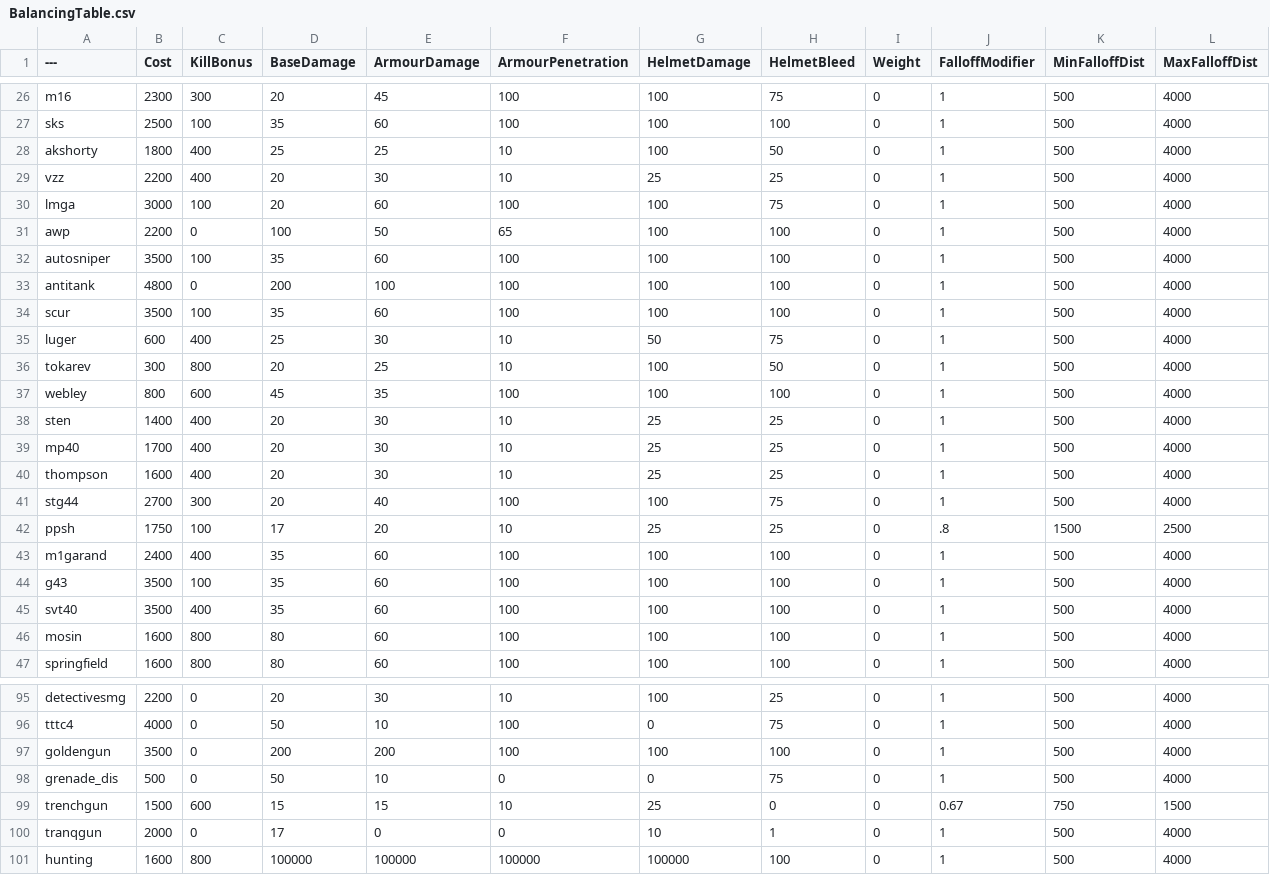
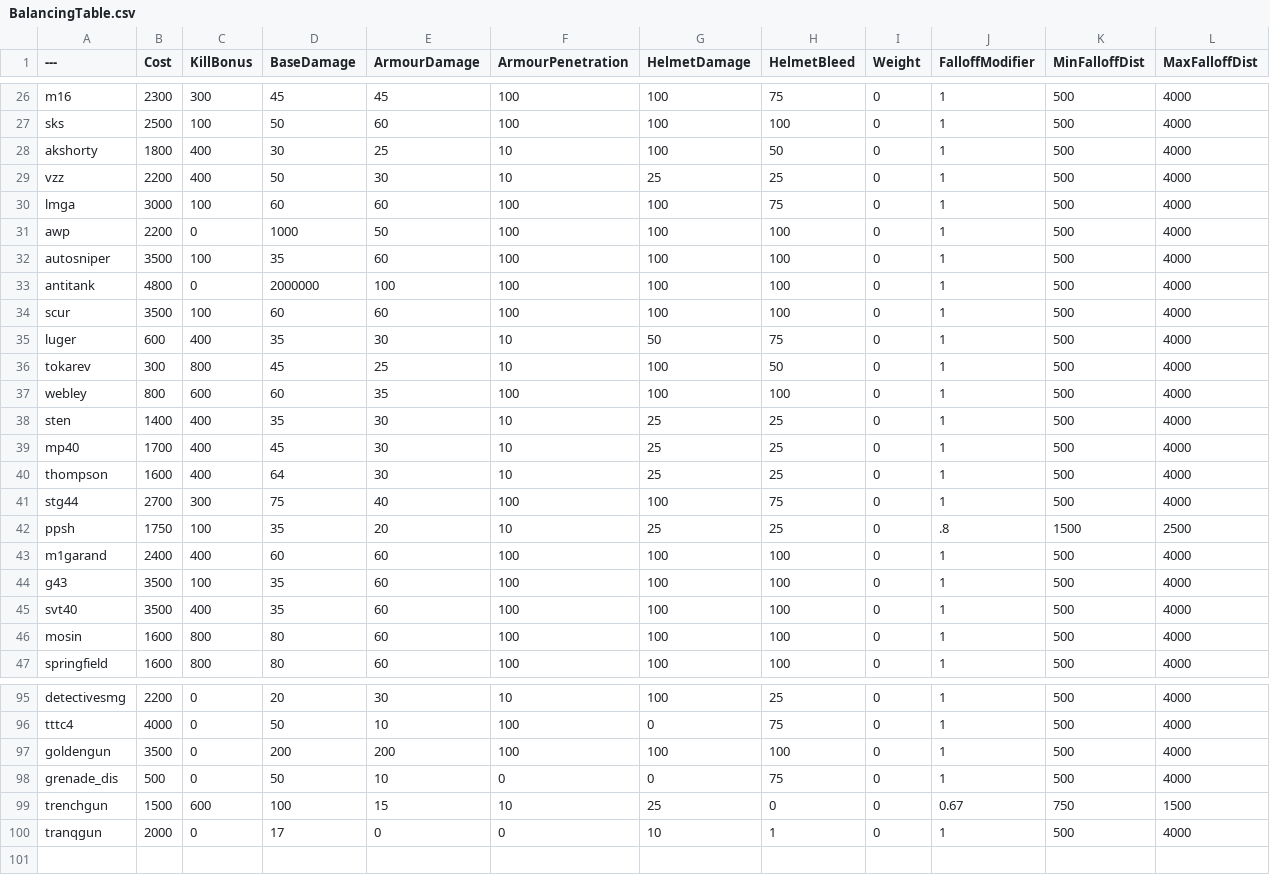
Before and after one commit to muta0001/BalancingTable, a CSV file: BalancingTable.csv, drawn as a sheet; only a part is shown, gaps mark what is left out; the diff covers the shown part only; the diff names each change by its address in the sheet, - before the commit and + after, or states it on an @@ line.

```diff
--- a/BalancingTable.csv
+++ b/BalancingTable.csv
-D26 (BaseDamage): 20
+D26 (BaseDamage): 45
-D27 (BaseDamage): 35
+D27 (BaseDamage): 50
-D28 (BaseDamage): 25
+D28 (BaseDamage): 30
-D29 (BaseDamage): 20
+D29 (BaseDamage): 50
-D30 (BaseDamage): 20
+D30 (BaseDamage): 60
-D31 (BaseDamage): 100
+D31 (BaseDamage): 1000
-F31 (ArmourPenetration): 65
+F31 (ArmourPenetration): 100
-D33 (BaseDamage): 200
+D33 (BaseDamage): 2000000
-D34 (BaseDamage): 35
+D34 (BaseDamage): 60
-D35 (BaseDamage): 25
+D35 (BaseDamage): 35
-D36 (BaseDamage): 20
+D36 (BaseDamage): 45
-D37 (BaseDamage): 45
+D37 (BaseDamage): 60
-D38 (BaseDamage): 20
+D38 (BaseDamage): 35
-D39 (BaseDamage): 20
+D39 (BaseDamage): 45
-D40 (BaseDamage): 20
+D40 (BaseDamage): 64
-D41 (BaseDamage): 20
+D41 (BaseDamage): 75
-D42 (BaseDamage): 17
+D42 (BaseDamage): 35
-D43 (BaseDamage): 35
+D43 (BaseDamage): 60
-D99 (BaseDamage): 15
+D99 (BaseDamage): 100
-row 101: hunting | 1600 | 800 | 100000 | 100000 | 100000 | 100000 | 100 | 0 | 1 | 500 | 4000
```
Also changed, not shown: 43 edited cells elsewhere in this file.
